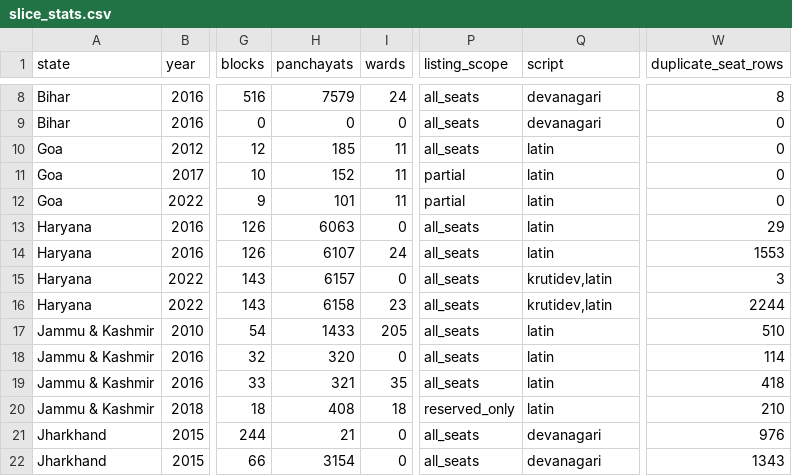
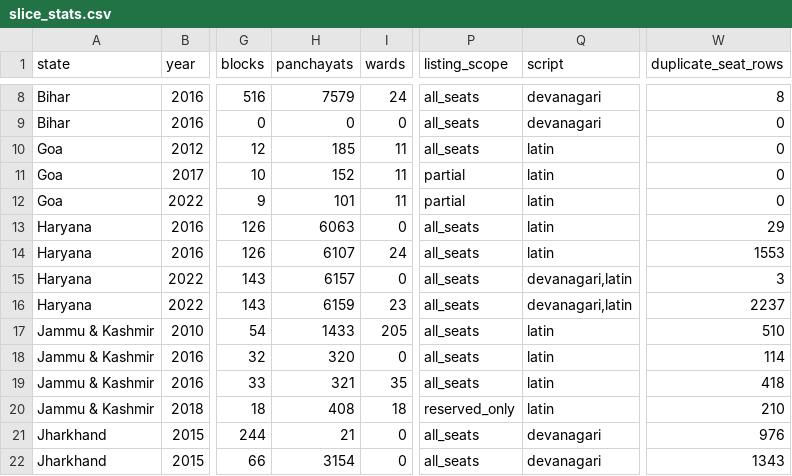
Before and after one commit to in-rolls/local_reservations, a CSV file: data/stats/slice_stats.csv, drawn as a sheet; only a part is shown, gaps mark what is left out; the diff names each change by its address in the sheet, - before the commit and + after, or states it on an @@ line.

```diff
--- a/data/stats/slice_stats.csv
+++ b/data/stats/slice_stats.csv
-Q15:Q16 (script): krutidev,latin
+Q15:Q16 (script): devanagari,latin
-H16 (panchayats): 6158
+H16 (panchayats): 6159
-W16 (duplicate_seat_rows): 2244
+W16 (duplicate_seat_rows): 2237
```
Also changed, not shown: data/master/master_key_collisions.csv, data/stats/slice_checks.csv, 13 other files.
